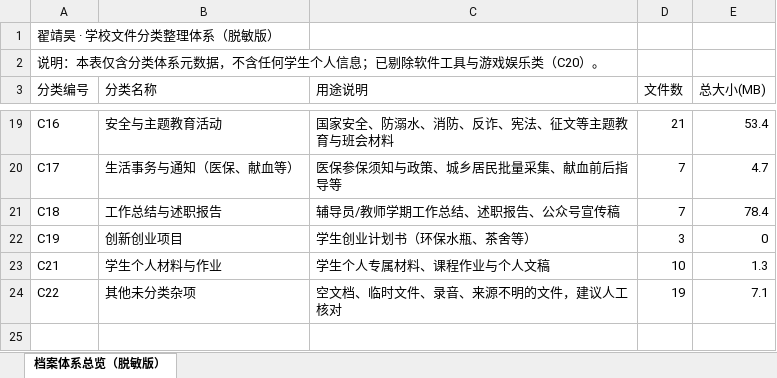
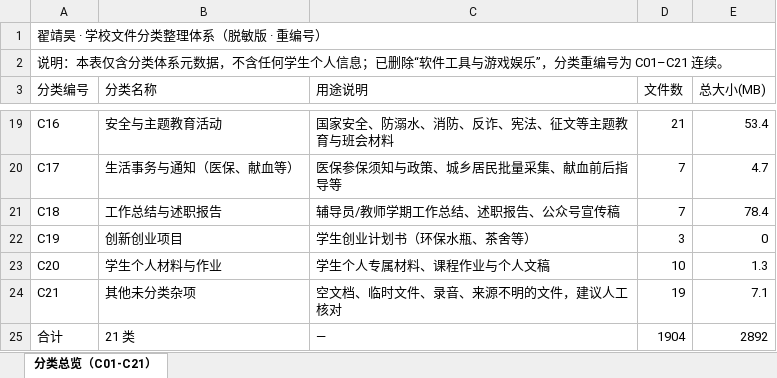
Before and after one commit to mendylecoretta74-ship-it/zhai-jinghao-resume, an Excel workbook: assets/档案体系总览-脱敏版.xlsx, sheet 分类总览（C01-C21）, drawn as a sheet; only a part is shown, gaps mark what is left out; values as stored, in another font and other column widths than the file's, no cell formats; the diff names each change by its address in the sheet, - before the commit and + after, or states it on an @@ line.

Commit message:
Update assets/档案体系总览-脱敏版.xlsx (renumber C01-C21)

```diff
--- a/assets/档案体系总览-脱敏版.xlsx (sheet 分类总览（C01-C21）)
+++ b/assets/档案体系总览-脱敏版.xlsx (sheet 分类总览（C01-C21）)
-sheet tab: 档案体系总览（脱敏版）
+sheet tab: 分类总览（C01-C21）
-A1 (分类编号): 翟靖昊 · 学校文件分类整理体系（脱敏版）
+A1 (分类编号): 翟靖昊 · 学校文件分类整理体系（脱敏版 · 重编号）
+A1:E1 merged
-A2 (分类编号): …信息；已剔除软件工具与游戏娱乐类（C20）。
+A2 (分类编号): …信息；已删除“软件工具与游戏娱乐”，分类重编号为 C01–C21 连续。
+A2:E2 merged
-A23 (分类编号): C21
+A23 (分类编号): C20
-A24 (分类编号): C22
+A24 (分类编号): C21
+row 25: 合计 | 21 类 | — | 1904 | 2892
```
Also changed, not shown: cell formats.
